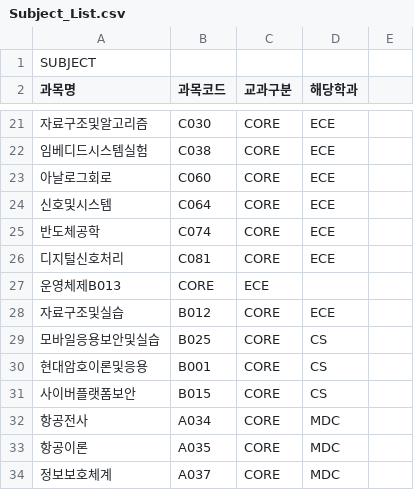
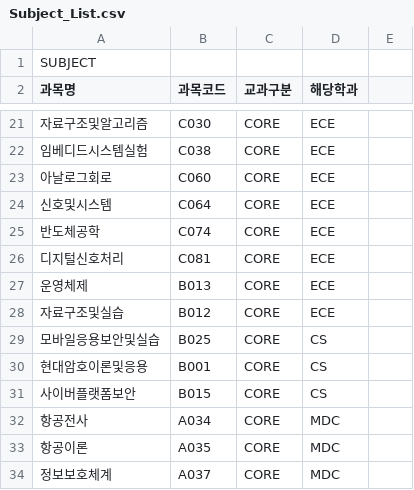
Before and after one commit to joshow/CourseEnrolment, a CSV file: resources/Subject_List.csv, drawn as a sheet; only a part is shown, gaps mark what is left out; removed rows and columns are numbered as before the commit, all else as after; the diff names each change by its address in the sheet, - before the commit and + after, or states it on an @@ line.

Commit message:
Subject 데이터베이스 구현 및 데이터베이스 csv 업데이트 구현중
+ Subject_List.csv UTF-8로 변환

```diff
--- a/resources/Subject_List.csv
+++ b/resources/Subject_List.csv
-row 27: 운영체제B013 | CORE | ECE
+row 27: 운영체제 | B013 | CORE | ECE
```
Also changed, not shown: 6 other files.
